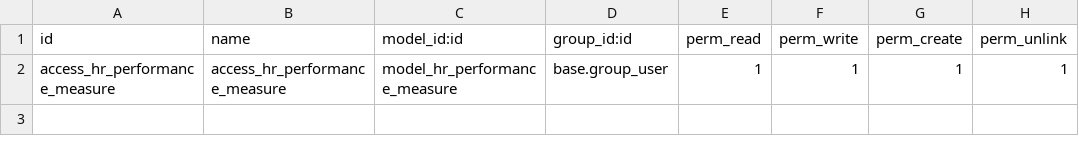
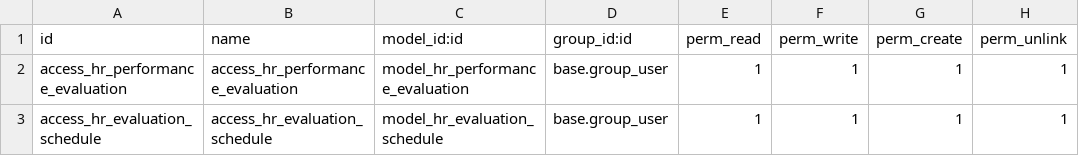
Before and after one commit to STransform/ospm, a CSV file: custom-addons/hr_performance_new/security/ir.model.access.csv, drawn as a sheet.

```diff
--- a/custom-addons/hr_performance_new/security/ir.model.access.csv
+++ b/custom-addons/hr_performance_new/security/ir.model.access.csv
@@ -1,2 +1,3 @@
 "id","name","model_id:id","group_id:id","perm_read","perm_write","perm_create","perm_unlink"
-access_hr_performance_measure,access_hr_performance_measure,model_hr_performance_measure,base.group_user,1,1,1,1
+access_hr_performance_evaluation,access_hr_performance_evaluation,model_hr_performance_evaluation,base.group_user,1,1,1,1
+access_hr_evaluation_schedule,access_hr_evaluation_schedule,model_hr_evaluation_schedule,base.group_user,1,1,1,1
```
Also changed, not shown: 5 other files.
